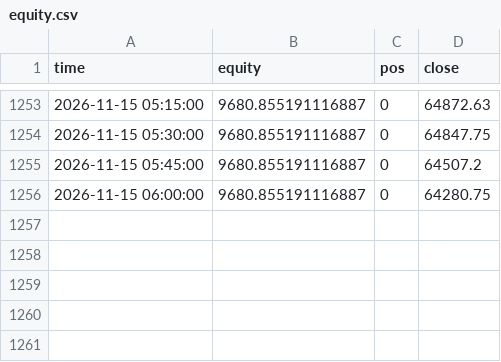
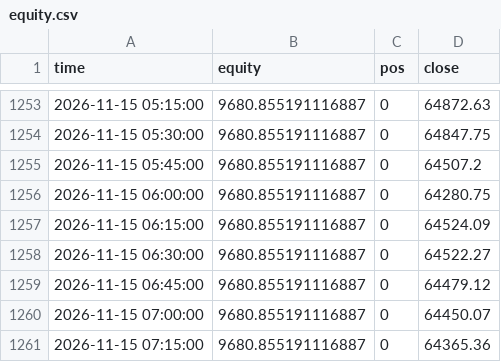
Before and after one commit to undaviyabrijesh-sys/Crypto-backtest-lab, a CSV file: paper/equity.csv, drawn as a sheet; only a part is shown, gaps mark what is left out; the diff names each change by its address in the sheet, - before the commit and + after, or states it on an @@ line.

Commit message:
paper update

```diff
--- a/paper/equity.csv
+++ b/paper/equity.csv
+row 1257: 2026-11-15 06:15:00 | 9680.855191116887 | 0 | 64524.09
+row 1258: 2026-11-15 06:30:00 | 9680.855191116887 | 0 | 64522.27
+row 1259: 2026-11-15 06:45:00 | 9680.855191116887 | 0 | 64479.12
+row 1260: 2026-11-15 07:00:00 | 9680.855191116887 | 0 | 64450.07
+row 1261: 2026-11-15 07:15:00 | 9680.855191116887 | 0 | 64365.36
```
Also changed, not shown: 1 other file.
